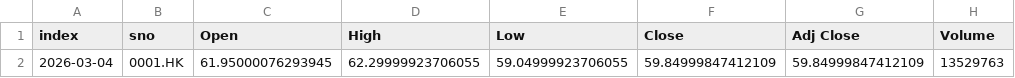
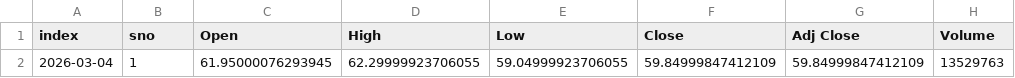
Before and after one commit to PatchQ/MFS, a CSV file: Data/L_BOSSB.csv, drawn as a sheet; only a part is shown; the diff names each change by its address in the sheet, - before the commit and + after, or states it on an @@ line.

Commit message:
Update L_BOSSB.csv

```diff
--- a/Data/L_BOSSB.csv
+++ b/Data/L_BOSSB.csv
-B2 (sno): 0001.HK
+B2 (sno): 1
```
